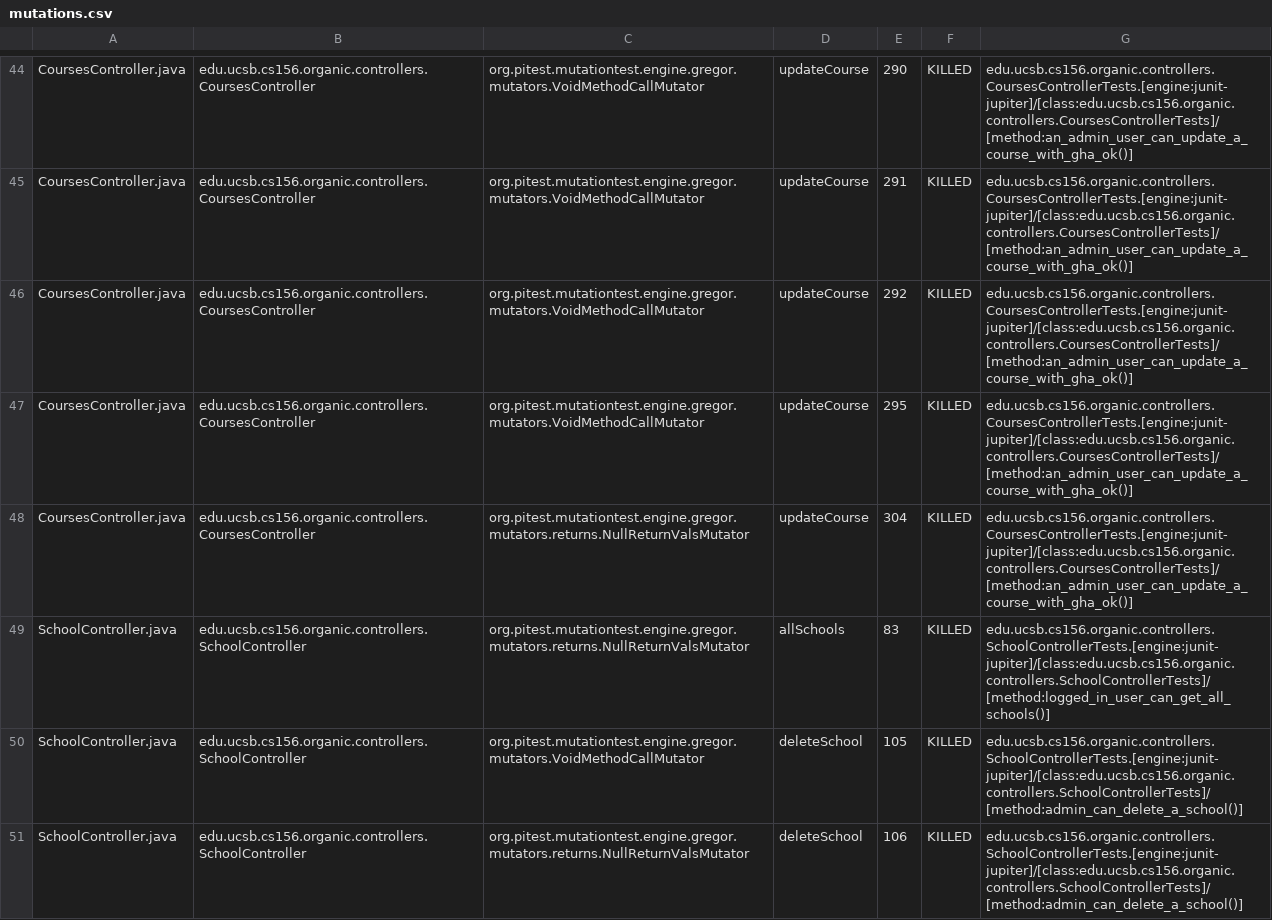
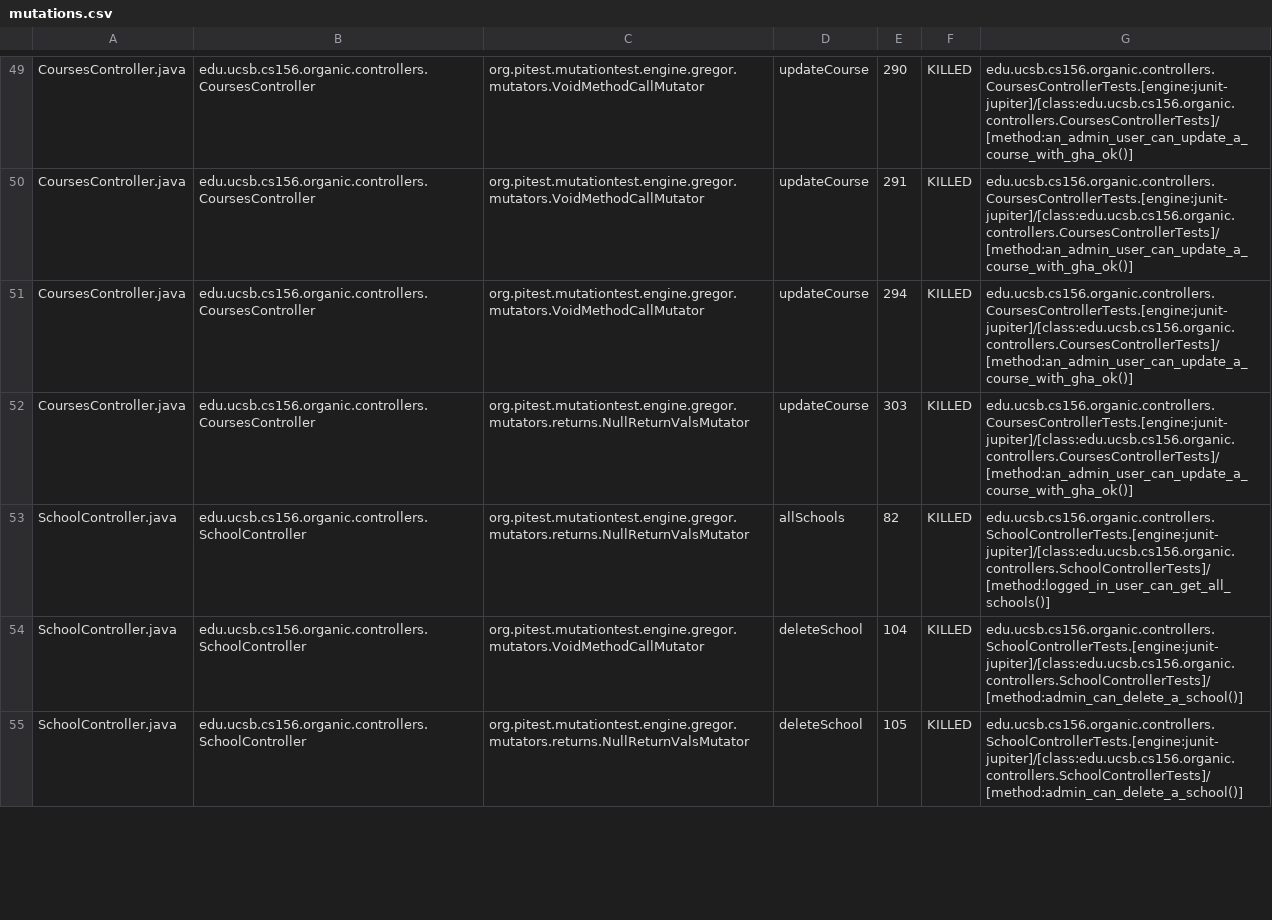
Before and after one commit to ucsb-cs156-s24/proj-organic-s24-5pm-3, a CSV file: prs/56/pitest/mutations.csv, drawn as a sheet; only a part is shown, gaps mark what is left out; the diff covers the shown part only.

Commit message:
Deploying to gh-pages from @ ucsb-cs156-s24/proj-organic-s24-5pm-3@043745bda8190931fc77caba10f9b99c0ac81f43 🚀

```diff
--- a/prs/56/pitest/mutations.csv
+++ b/prs/56/pitest/mutations.csv
@@ -45,7 +50,6 @@ CoursesController.java,edu.ucsb.cs156.organic.controllers.CoursesController,org.
 CoursesController.java,edu.ucsb.cs156.organic.controllers.CoursesController,org.pitest.mutationtest.engine.gregor.mutators.VoidMethodCallMutator,updateCourse,291,KILLED,edu.ucsb.cs156.organic.controllers.CoursesControllerTests.[engine:junit-jupiter]/[class:edu.ucsb.cs156.organic.controllers.CoursesControllerTests]/[method:an_admin_user_can_update_a_course_with_gha_ok()]
-CoursesController.java,edu.ucsb.cs156.organic.controllers.CoursesController,org.pitest.mutationtest.engine.gregor.mutators.VoidMethodCallMutator,updateCourse,292,KILLED,edu.ucsb.cs156.organic.controllers.CoursesControllerTests.[engine:junit-jupiter]/[class:edu.ucsb.cs156.organic.controllers.CoursesControllerTests]/[method:an_admin_user_can_update_a_course_with_gha_ok()]
-CoursesController.java,edu.ucsb.cs156.organic.controllers.CoursesController,org.pitest.mutationtest.engine.gregor.mutators.VoidMethodCallMutator,updateCourse,295,KILLED,edu.ucsb.cs156.organic.controllers.CoursesControllerTests.[engine:junit-jupiter]/[class:edu.ucsb.cs156.organic.controllers.CoursesControllerTests]/[method:an_admin_user_can_update_a_course_with_gha_ok()]
-CoursesController.java,edu.ucsb.cs156.organic.controllers.CoursesController,org.pitest.mutationtest.engine.gregor.mutators.returns.NullReturnValsMutator,updateCourse,304,KILLED,edu.ucsb.cs156.organic.controllers.CoursesControllerTests.[engine:junit-jupiter]/[class:edu.ucsb.cs156.organic.controllers.CoursesControllerTests]/[method:an_admin_user_can_update_a_course_with_gha_ok()]
-SchoolController.java,edu.ucsb.cs156.organic.controllers.SchoolController,org.pitest.mutationtest.engine.gregor.mutators.returns.NullReturnValsMutator,allSchools,83,KILLED,edu.ucsb.cs156.organic.controllers.SchoolControllerTests.[engine:junit-jupiter]/[class:edu.ucsb.cs156.organic.controllers.SchoolControllerTests]/[method:logged_in_user_can_get_all_schools()]
-SchoolController.java,edu.ucsb.cs156.organic.controllers.SchoolController,org.pitest.mutationtest.engine.gregor.mutators.VoidMethodCallMutator,deleteSchool,105,KILLED,edu.ucsb.cs156.organic.controllers.SchoolControllerTests.[engine:junit-jupiter]/[class:edu.ucsb.cs156.organic.controllers.SchoolControllerTests]/[method:admin_can_delete_a_school()]
-SchoolController.java,edu.ucsb.cs156.organic.controllers.SchoolController,org.pitest.mutationtest.engine.gregor.mutators.returns.NullReturnValsMutator,deleteSchool,106,KILLED,edu.ucsb.cs156.organic.controllers.SchoolControllerTests.[engine:junit-jupiter]/[class:edu.ucsb.cs156.organic.controllers.SchoolControllerTests]/[method:admin_can_delete_a_school()]
+CoursesController.java,edu.ucsb.cs156.organic.controllers.CoursesController,org.pitest.mutationtest.engine.gregor.mutators.VoidMethodCallMutator,updateCourse,294,KILLED,edu.ucsb.cs156.organic.controllers.CoursesControllerTests.[engine:junit-jupiter]/[class:edu.ucsb.cs156.organic.controllers.CoursesControllerTests]/[method:an_admin_user_can_update_a_course_with_gha_ok()]
+CoursesController.java,edu.ucsb.cs156.organic.controllers.CoursesController,org.pitest.mutationtest.engine.gregor.mutators.returns.NullReturnValsMutator,updateCourse,303,KILLED,edu.ucsb.cs156.organic.controllers.CoursesControllerTests.[engine:junit-jupiter]/[class:edu.ucsb.cs156.organic.controllers.CoursesControllerTests]/[method:an_admin_user_can_update_a_course_with_gha_ok()]
+SchoolController.java,edu.ucsb.cs156.organic.controllers.SchoolController,org.pitest.mutationtest.engine.gregor.mutators.returns.NullReturnValsMutator,allSchools,82,KILLED,edu.ucsb.cs156.organic.controllers.SchoolControllerTests.[engine:junit-jupiter]/[class:edu.ucsb.cs156.organic.controllers.SchoolControllerTests]/[method:logged_in_user_can_get_all_schools()]
+SchoolController.java,edu.ucsb.cs156.organic.controllers.SchoolController,org.pitest.mutationtest.engine.gregor.mutators.VoidMethodCallMutator,deleteSchool,104,KILLED,edu.ucsb.cs156.organic.controllers.SchoolControllerTests.[engine:junit-jupiter]/[class:edu.ucsb.cs156.organic.controllers.SchoolControllerTests]/[method:admin_can_delete_a_school()]
+SchoolController.java,edu.ucsb.cs156.organic.controllers.SchoolController,org.pitest.mutationtest.engine.gregor.mutators.returns.NullReturnValsMutator,deleteSchool,105,KILLED,edu.ucsb.cs156.organic.controllers.SchoolControllerTests.[engine:junit-jupiter]/[class:edu.ucsb.cs156.organic.controllers.SchoolControllerTests]/[method:admin_can_delete_a_school()]
```
Also changed, not shown: 6 added rows, 3 removed rows and 79 edited cells elsewhere in this file, 23 other files.
